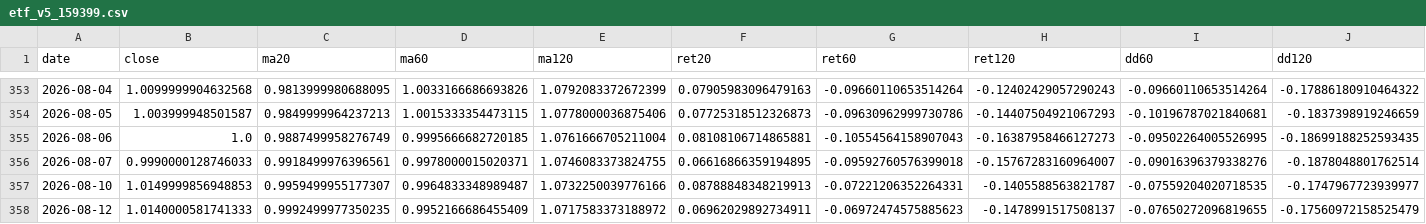
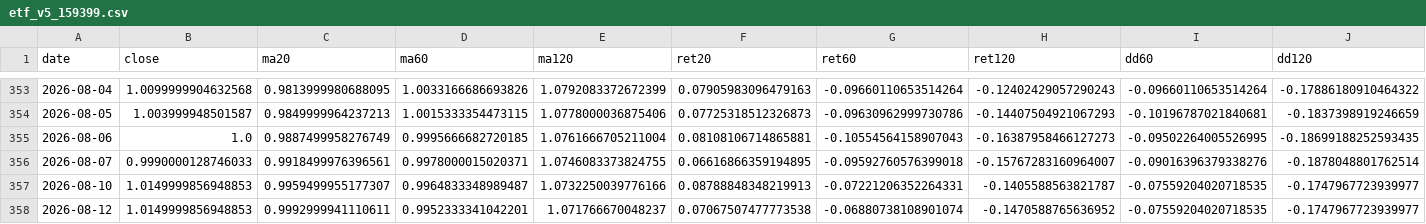
Before and after one commit to huming013-cyber/-quant-model, a CSV file: data/etf_v5_159399.csv, drawn as a sheet; only a part is shown, gaps mark what is left out; the diff covers the shown part only; the diff names each change by its address in the sheet, - before the commit and + after, or states it on an @@ line.

```diff
--- a/data/etf_v5_159399.csv
+++ b/data/etf_v5_159399.csv
-B358 (close): 1.0140000581741333
+B358 (close): 1.0149999856948853
-C358 (ma20): 0.9992499977350235
+C358 (ma20): 0.9992999941110611
-D358 (ma60): 0.9952166686455409
+D358 (ma60): 0.9952333341042201
-E358 (ma120): 1.0717583373188972
+E358 (ma120): 1.071766670048237
-F358 (ret20): 0.06962029892734911
+F358 (ret20): 0.07067507477773538
-G358 (ret60): -0.06972474575885623
+G358 (ret60): -0.06880738108901074
-H358 (ret120): -0.1478991517508137
+H358 (ret120): -0.1470588765636952
-I358 (dd60): -0.07650272096819655
+I358 (dd60): -0.07559204020718535
-J358 (dd120): -0.17560972158525479
+J358 (dd120): -0.1747967723939977
```
Also changed, not shown: 1 edited cell elsewhere in this file, data/etf_159399_signals.csv, data/etf_backtest_result.csv, 7 other files.
